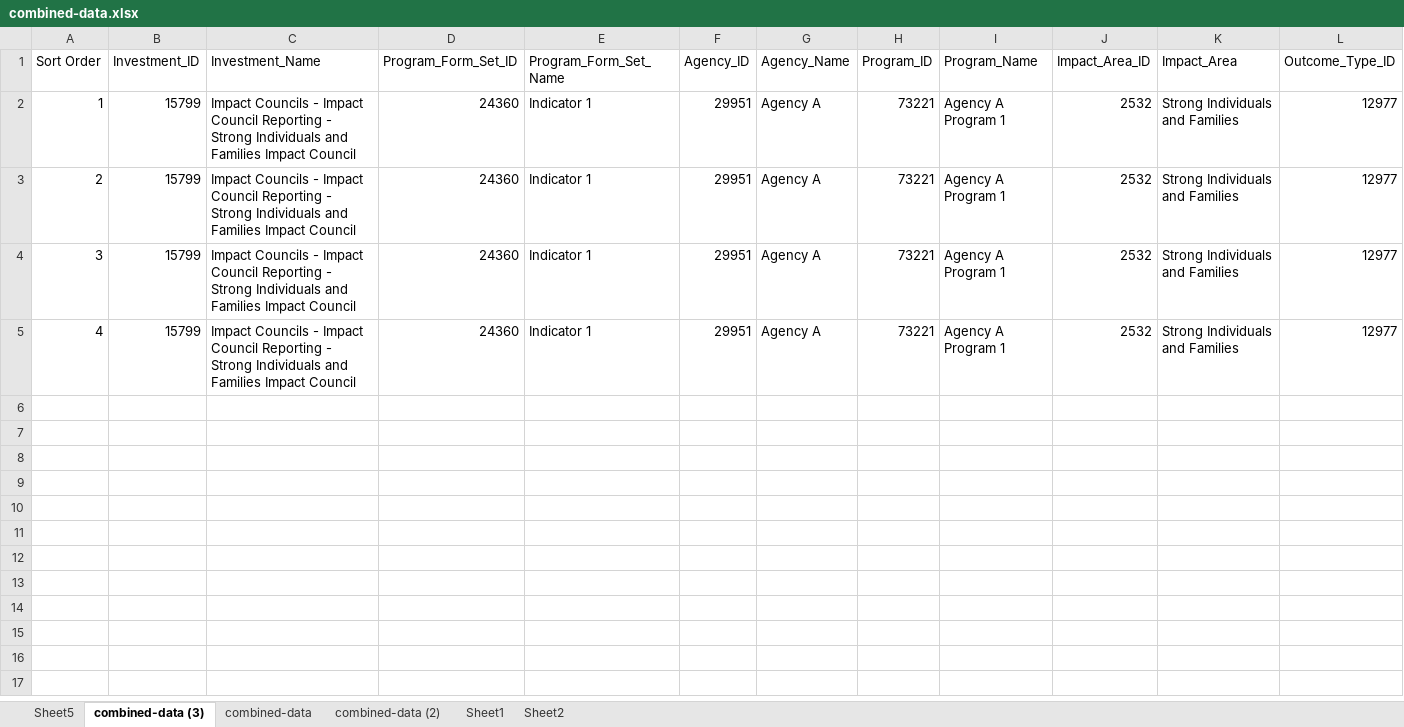
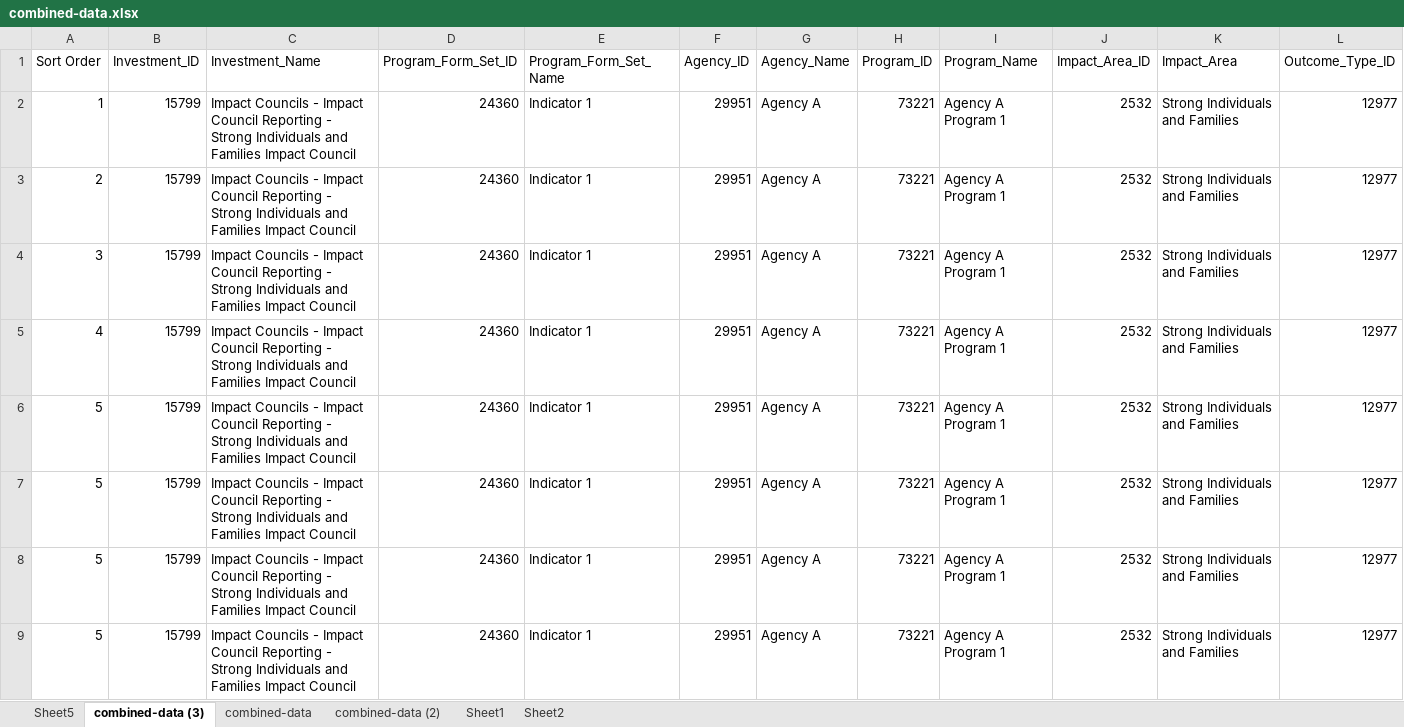
Before and after one commit to Dallas19/team-20, an Excel workbook: combined-data.xlsx, sheet combined-data (3), drawn as a sheet; only a part is shown; values as stored, in another font and other column widths than the file's, no borders; rows hold the shown columns only; the diff names each change by its address in the sheet, - before the commit and + after, or states it on an @@ line.

Commit message:
Add files via upload
version 2

```diff
--- a/combined-data.xlsx (sheet combined-data (3))
+++ b/combined-data.xlsx (sheet combined-data (3))
+row 6: 5 | 15799 | Impact Councils - Impact Council Reporting - Strong Individuals and Families Impact Council | 24360 | Indicator 1 | 29951 | Agency A | 73221 | Agency A Program 1 | 2532 | Strong Individuals and Families | 12977
+row 7: 5 | 15799 | Impact Councils - Impact Council Reporting - Strong Individuals and Families Impact Council | 24360 | Indicator 1 | 29951 | Agency A | 73221 | Agency A Program 1 | 2532 | Strong Individuals and Families | 12977
+row 8: 5 | 15799 | Impact Councils - Impact Council Reporting - Strong Individuals and Families Impact Council | 24360 | Indicator 1 | 29951 | Agency A | 73221 | Agency A Program 1 | 2532 | Strong Individuals and Families | 12977
+row 9: 5 | 15799 | Impact Councils - Impact Council Reporting - Strong Individuals and Families Impact Council | 24360 | Indicator 1 | 29951 | Agency A | 73221 | Agency A Program 1 | 2532 | Strong Individuals and Families | 12977
```
